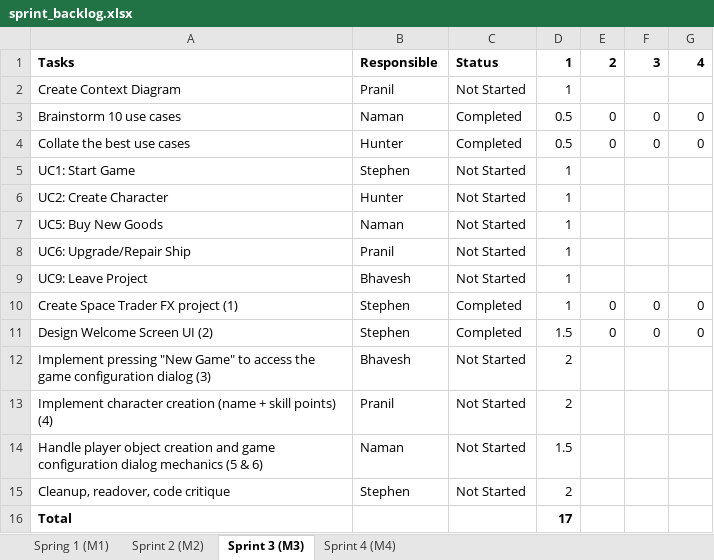
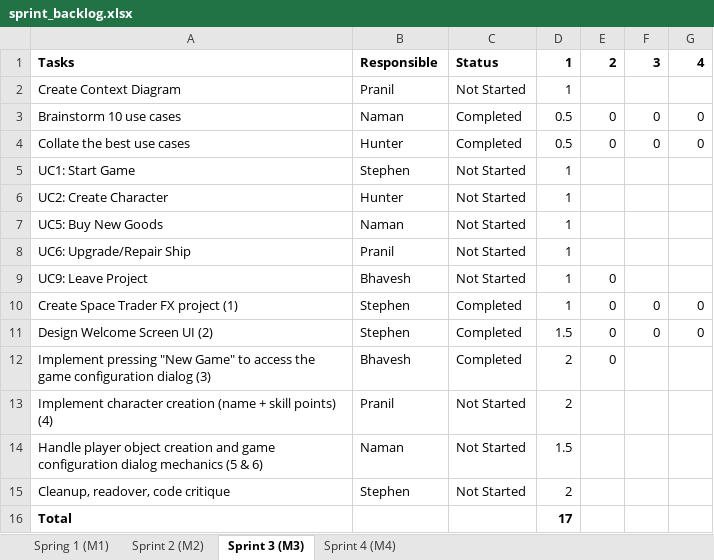
Before and after one commit to hrosenblume/SpaceTraders2340, an Excel workbook: admin/sprint_backlog.xlsx, sheet Sprint 3 (M3), drawn as a sheet; values as stored, in another font and other column widths than the file's, no borders; the diff names each change by its address in the sheet, - before the commit and + after, or states it on an @@ line.

Commit message:
updating sprint_backlog

```diff
--- a/admin/sprint_backlog.xlsx (sheet Sprint 3 (M3))
+++ b/admin/sprint_backlog.xlsx (sheet Sprint 3 (M3))
-E9: (empty)
+E9: 0
-C12: Not Started
+C12: Completed
-E12: (empty)
+E12: 0
```
